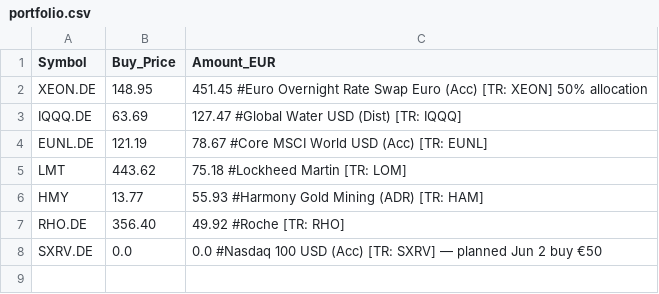
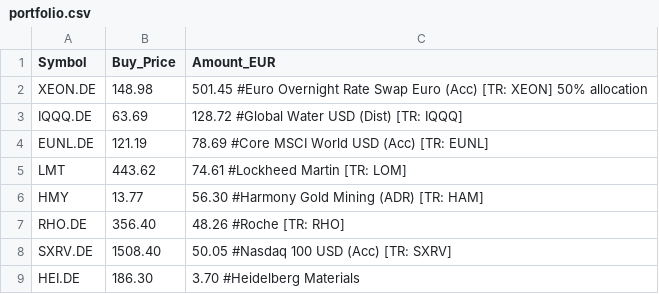
Before and after one commit to akmal523/quant, a CSV file: portfolio.csv, drawn as a sheet.

```diff
--- a/portfolio.csv
+++ b/portfolio.csv
@@ -1,8 +1,9 @@
 Symbol,Buy_Price,Amount_EUR
-XEON.DE,148.95,451.45		#Euro Overnight Rate Swap Euro (Acc) [TR: XEON] 50% allocation
-IQQQ.DE,63.69,127.47		#Global Water USD (Dist) [TR: IQQQ]
-EUNL.DE,121.19,78.67		#Core MSCI World USD (Acc) [TR: EUNL]
-LMT,443.62,75.18			#Lockheed Martin [TR: LOM]
-HMY,13.77,55.93				#Harmony Gold Mining (ADR) [TR: HAM]
-RHO.DE,356.40,49.92			#Roche [TR: RHO]
-SXRV.DE,0.0,0.0				#Nasdaq 100 USD (Acc) [TR: SXRV] — planned Jun 2 buy €50
+XEON.DE,148.98,501.45			#Euro Overnight Rate Swap Euro (Acc) [TR: XEON] 50% allocation
+IQQQ.DE,63.69,128.72			#Global Water USD (Dist) [TR: IQQQ]
+EUNL.DE,121.19,78.69			#Core MSCI World USD (Acc) [TR: EUNL]
+LMT,443.62,74.61			#Lockheed Martin [TR: LOM]
+HMY,13.77,56.30				#Harmony Gold Mining (ADR) [TR: HAM]
+RHO.DE,356.40,48.26			#Roche [TR: RHO]
+SXRV.DE,1508.40,50.05			#Nasdaq 100 USD (Acc) [TR: SXRV]
+HEI.DE,186.30,3.70			#Heidelberg Materials
```
Also changed, not shown: 14 other files.
